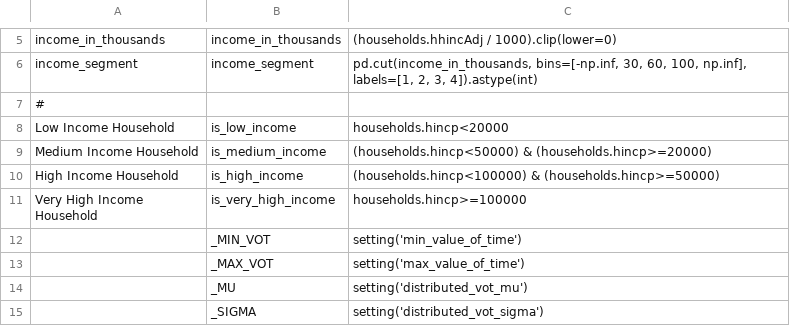
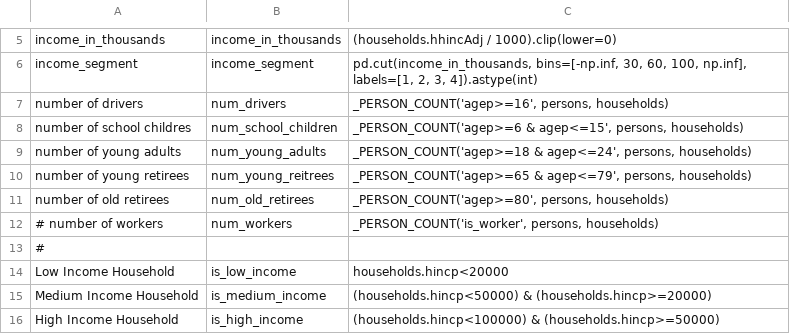
Before and after one commit to wsp-sag/client_arc_activitysim, a CSV file: configs/annotate_households.csv, drawn as a sheet; only a part is shown, gaps mark what is left out; the shorter side is filled out with more unchanged rows; the diff names each change by its address in the sheet, - before the commit and + after, or states it on an @@ line.

```diff
--- a/configs/annotate_households.csv
+++ b/configs/annotate_households.csv
+row 7: number of drivers | num_drivers | _PERSON_COUNT('agep>=16', persons, households)
+row 8: number of school childres | num_school_children | _PERSON_COUNT('agep>=6 & agep<=15', persons, households)
+row 9: number of young adults | num_young_adults | _PERSON_COUNT('agep>=18 & agep<=24', persons, households)
+row 10: number of young retirees | num_young_reitrees | _PERSON_COUNT('agep>=65 & agep<=79', persons, households)
+row 11: number of old retirees | num_old_retirees | _PERSON_COUNT('agep>=80', persons, households)
+row 12: # number of workers | num_workers | _PERSON_COUNT('is_worker', persons, households)
```
Also changed, not shown: 3 other files.
